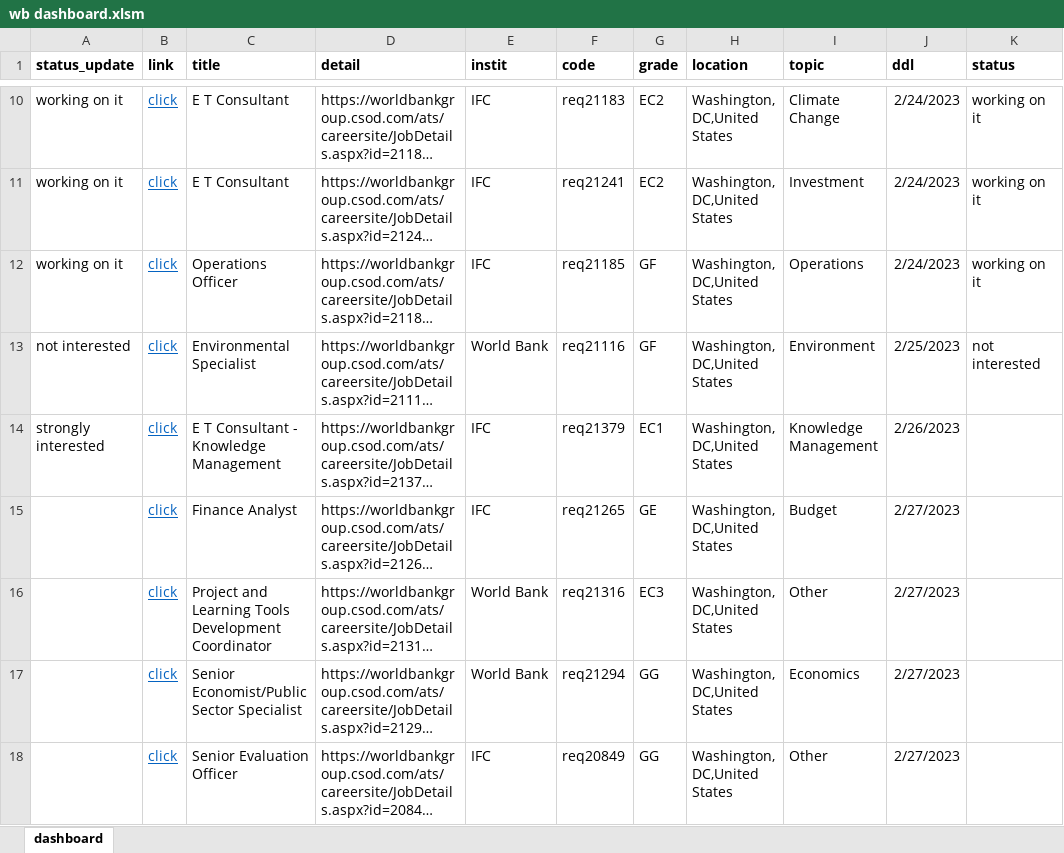
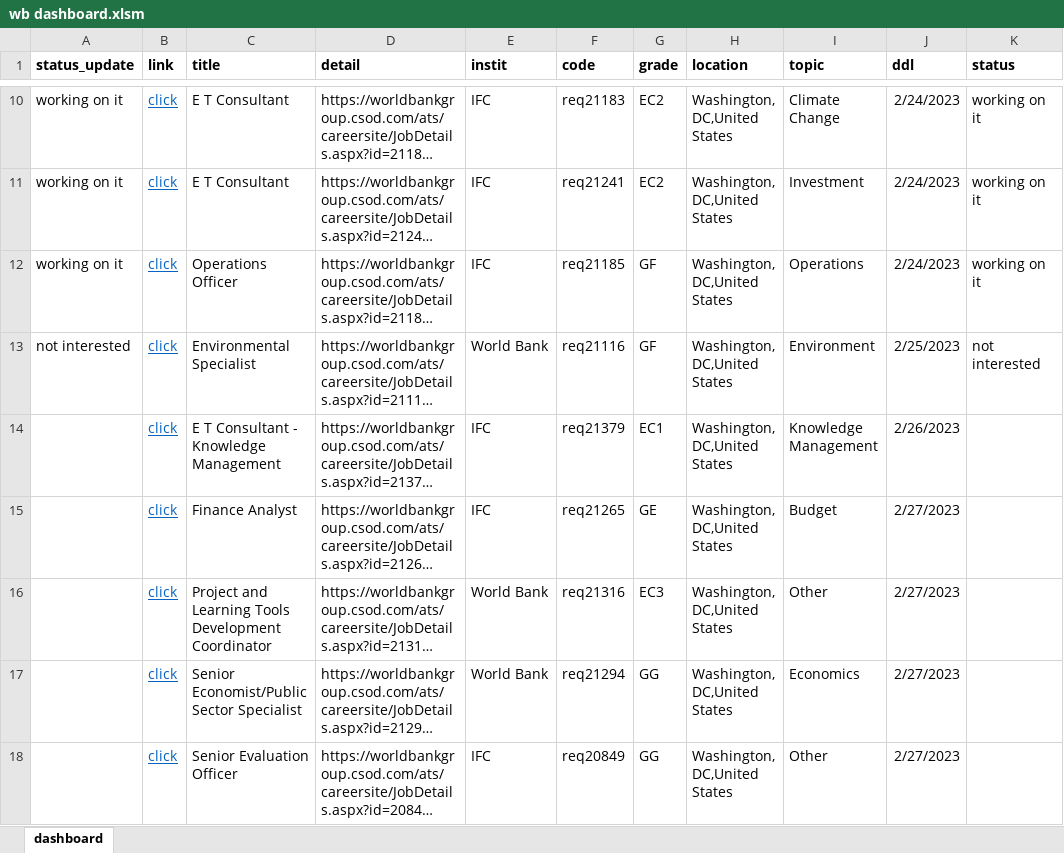
Before and after one commit to soluentre/workshops, an Excel workbook: temp_World Bank Jobs Application Dashboard and Automate/wb dashboard.xlsm, sheet dashboard, drawn as a sheet; only a part is shown, gaps mark what is left out; long unchanged cells end in …; values as stored, in another font and other column widths than the file's, no borders; charts and pictures and conditional formats and table styles not drawn; the diff names each change by its address in the sheet, - before the commit and + after, or states it on an @@ line.

```diff
--- a/temp_World Bank Jobs Application Dashboard and Automate/wb dashboard.xlsm (sheet dashboard)
+++ b/temp_World Bank Jobs Application Dashboard and Automate/wb dashboard.xlsm (sheet dashboard)
-A14 (status_update): strongly interested
+A14 (status_update): (empty)
```
Also changed, not shown: 2 other files.
